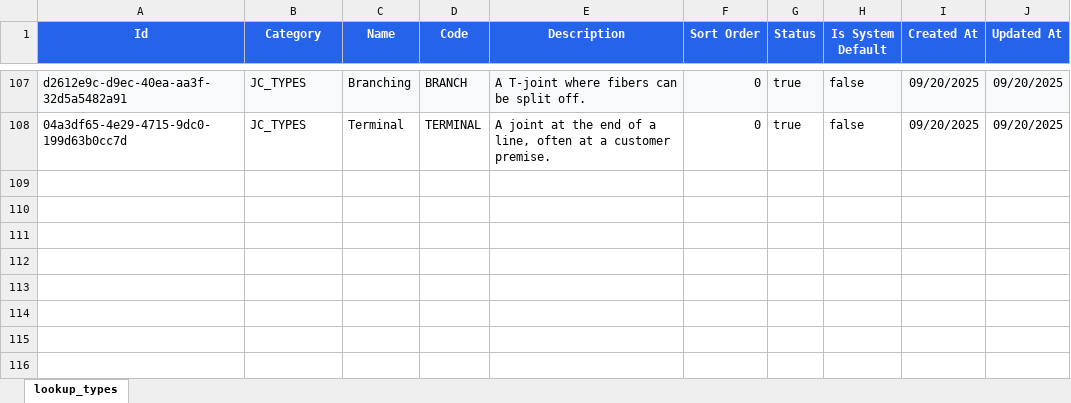
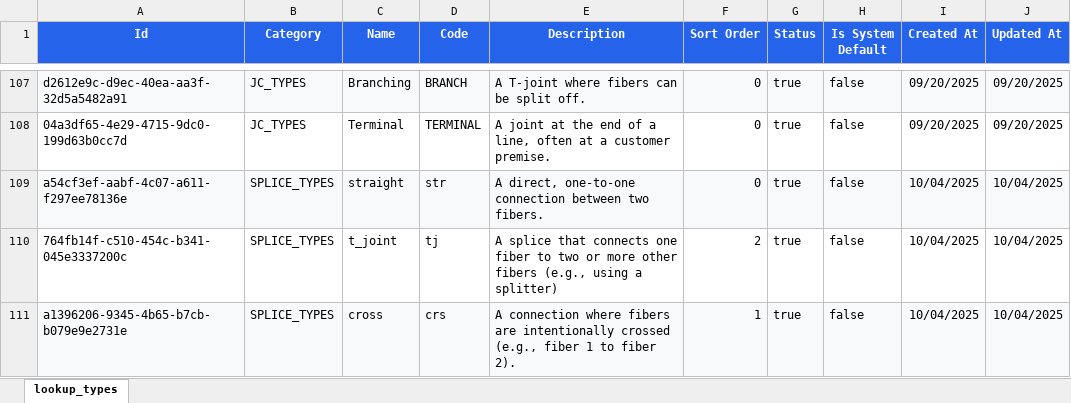
Before and after one commit to sdetmharinavi/hnvtx, an Excel workbook: data/04-10-2025-lookup_types.xlsx, sheet lookup_types, drawn as a sheet; only a part is shown, gaps mark what is left out; values as stored, in another font and other column widths than the file's, no borders; the diff names each change by its address in the sheet, - before the commit and + after, or states it on an @@ line.

```diff
--- a/data/04-10-2025-lookup_types.xlsx (sheet lookup_types)
+++ b/data/04-10-2025-lookup_types.xlsx (sheet lookup_types)
+row 109: a54cf3ef-aabf-4c07-a611-f297ee78136e | SPLICE_TYPES | straight | str | A direct, one-to-one connection between two fibers. | 0 | true | false | 10/04/2025 | 10/04/2025
+row 110: 764fb14f-c510-454c-b341-045e3337200c | SPLICE_TYPES | t_joint | tj | A splice that connects one fiber to two or more other fibers (e.g., using a splitter) | 2 | true | false | 10/04/2025 | 10/04/2025
+row 111: a1396206-9345-4b65-b7cb-b079e9e2731e | SPLICE_TYPES | cross | crs | A connection where fibers are intentionally crossed (e.g., fiber 1 to fiber 2). | 1 | true | false | 10/04/2025 | 10/04/2025
```
Also changed, not shown: data/04-10-2025-Categories.xlsx, data/04-10-2025-nodes.xlsx, 15 other files.
